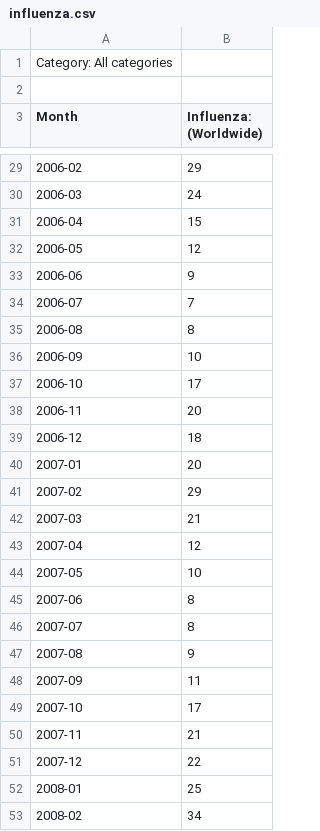
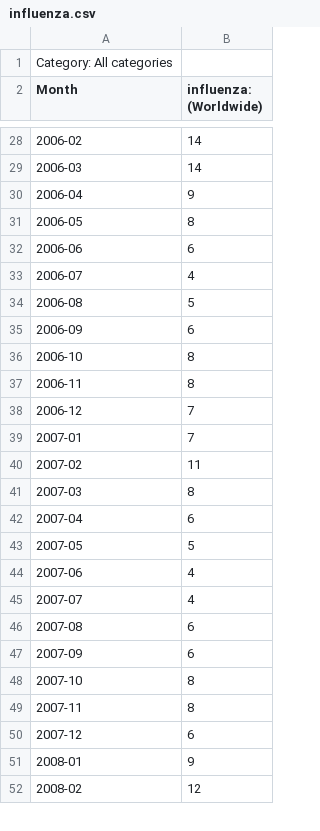
Before and after one commit to allisonmorgan/google_trends, a CSV file: data/influenza.csv, drawn as a sheet; only a part is shown, gaps mark what is left out; the diff covers the shown part only.

```diff
--- a/data/influenza.csv
+++ b/data/influenza.csv
@@ -2,2 +2 @@ Category: All categories
-
-Month,Influenza: (Worldwide)
+Month,influenza: (Worldwide)
@@ -29,25 +28,25 @@ Month,Influenza: (Worldwide)
-2006-02,29
-2006-03,24
-2006-04,15
-2006-05,12
-2006-06,9
-2006-07,7
-2006-08,8
-2006-09,10
-2006-10,17
-2006-11,20
-2006-12,18
-2007-01,20
-2007-02,29
-2007-03,21
-2007-04,12
-2007-05,10
-2007-06,8
-2007-07,8
-2007-08,9
-2007-09,11
-2007-10,17
-2007-11,21
-2007-12,22
-2008-01,25
-2008-02,34
+2006-02,14
+2006-03,14
+2006-04,9
+2006-05,8
+2006-06,6
+2006-07,4
+2006-08,5
+2006-09,6
+2006-10,8
+2006-11,8
+2006-12,7
+2007-01,7
+2007-02,11
+2007-03,8
+2007-04,6
+2007-05,5
+2007-06,4
+2007-07,4
+2007-08,6
+2007-09,6
+2007-10,8
+2007-11,8
+2007-12,6
+2008-01,9
+2008-02,12
```
Also changed, not shown: 135 edited cells elsewhere in this file, data/beyonce.csv, 6 other files.
